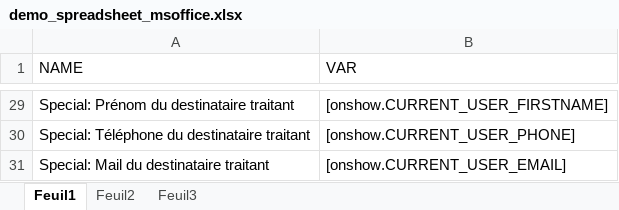
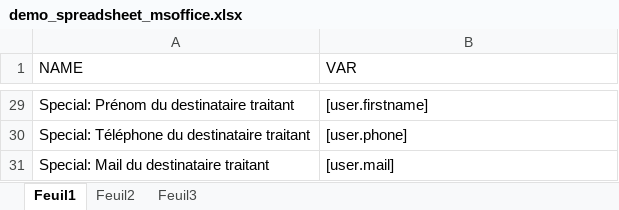
Before and after one commit to soumiamahieddine/enmoCM, an Excel workbook: templates/trunk/templates/styles/office/demo_spreadsheet_msoffice.xlsx, sheet Feuil1, drawn as a sheet; only a part is shown, gaps mark what is left out; values as stored, in another font and other column widths than the file's, no borders; the diff covers the shown part only; the diff names each change by its address in the sheet, - before the commit and + after, or states it on an @@ line.

```diff
--- a/templates/trunk/templates/styles/office/demo_spreadsheet_msoffice.xlsx (sheet Feuil1)
+++ b/templates/trunk/templates/styles/office/demo_spreadsheet_msoffice.xlsx (sheet Feuil1)
-B29 (VAR): [onshow.CURRENT_USER_FIRSTNAME]
+B29 (VAR): [user.firstname]
-B30 (VAR): [onshow.CURRENT_USER_PHONE]
+B30 (VAR): [user.phone]
-B31 (VAR): [onshow.CURRENT_USER_EMAIL]
+B31 (VAR): [user.mail]
```
Also changed, not shown: 27 edited cells elsewhere in this sheet, 1 other file.
